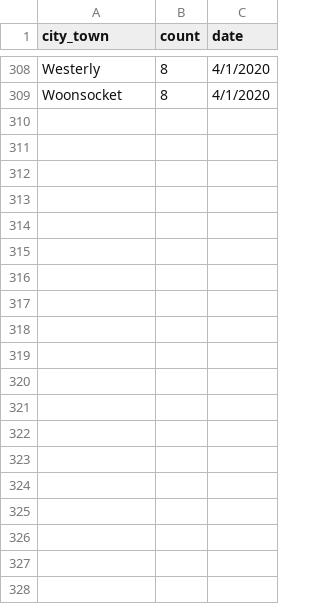
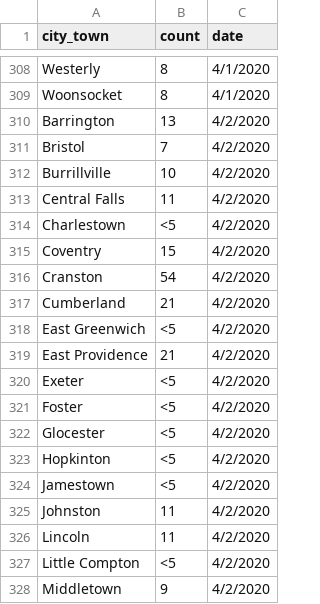
Before and after one commit to SmirkyGraphs/ri-covid19-updates, a CSV file: data/raw/geo-ri-covid-19.csv, drawn as a sheet; only a part is shown, gaps mark what is left out; the diff covers the shown part only.

```diff
--- a/data/raw/geo-ri-covid-19.csv
+++ b/data/raw/geo-ri-covid-19.csv
@@ -309 +309,20 @@ Westerly,8,4/1/2020
 Woonsocket,8,4/1/2020
+Barrington,13,4/2/2020
+Bristol,7,4/2/2020
+Burrillville,10,4/2/2020
+Central Falls,11,4/2/2020
+Charlestown,<5,4/2/2020
+Coventry,15,4/2/2020
+Cranston,54,4/2/2020
+Cumberland,21,4/2/2020
+East Greenwich,<5,4/2/2020
+East Providence,21,4/2/2020
+Exeter,<5,4/2/2020
+Foster,<5,4/2/2020
+Glocester,<5,4/2/2020
+Hopkinton,<5,4/2/2020
+Jamestown,<5,4/2/2020
+Johnston,11,4/2/2020
+Lincoln,11,4/2/2020
+Little Compton,<5,4/2/2020
+Middletown,9,4/2/2020
```
Also changed, not shown: 20 added rows elsewhere in this file, data/clean/geo-ri-covid-19-clean.csv, data/clean/ri-covid-19-clean.csv, 1 other file.
